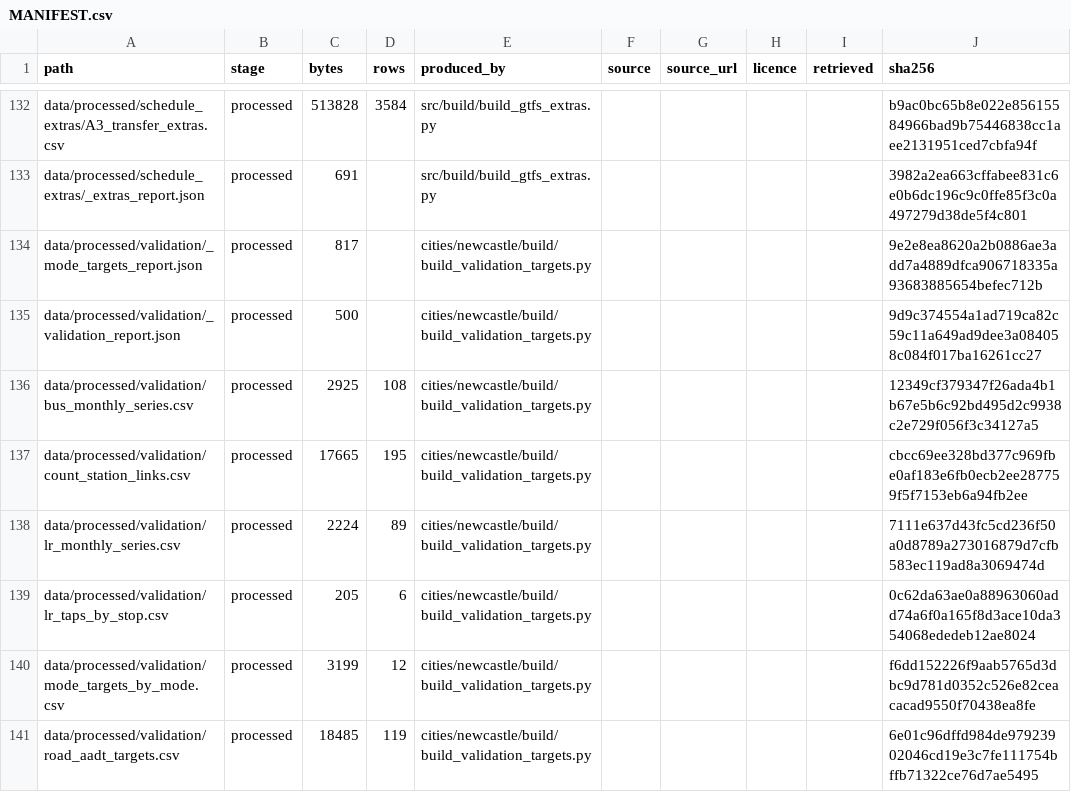
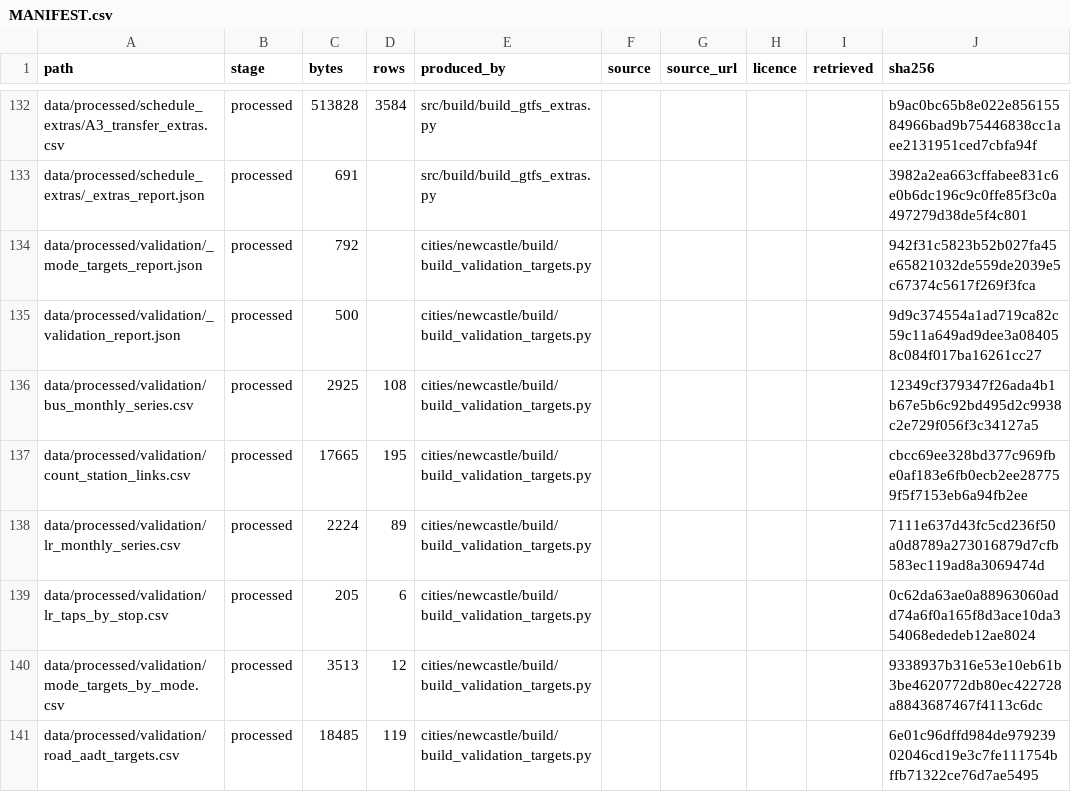
Before and after one commit to praneetdhoolia/city-digital-twin, a CSV file: cities/newcastle/data/MANIFEST.csv, drawn as a sheet; only a part is shown, gaps mark what is left out.

```diff
--- a/cities/newcastle/data/MANIFEST.csv
+++ b/cities/newcastle/data/MANIFEST.csv
@@ -133,3 +133,3 @@ data/processed/schedule_extras/A3_transfer_extras.csv,processed,513828,3584,src/
 data/processed/schedule_extras/_extras_report.json,processed,691,,src/build/build_gtfs_extras.py,,,,,3982a2ea663cffabee831c6e0b6dc196c9c0ffe85f3c0a497279d38de5f4c801
-data/processed/validation/_mode_targets_report.json,processed,817,,cities/newcastle/build/build_validation_targets.py,,,,,9e2e8ea8620a2b0886ae3add7a4889dfca906718335a93683885654befec712b
+data/processed/validation/_mode_targets_report.json,processed,792,,cities/newcastle/build/build_validation_targets.py,,,,,942f31c5823b52b027fa45e65821032de559de2039e5c67374c5617f269f3fca
 data/processed/validation/_validation_report.json,processed,500,,cities/newcastle/build/build_validation_targets.py,,,,,9d9c374554a1ad719ca82c59c11a649ad9dee3a084058c084f017ba16261cc27
@@ -139,3 +139,3 @@ data/processed/validation/lr_monthly_series.csv,processed,2224,89,cities/newcast
 data/processed/validation/lr_taps_by_stop.csv,processed,205,6,cities/newcastle/build/build_validation_targets.py,,,,,0c62da63ae0a88963060add74a6f0a165f8d3ace10da354068ededeb12ae8024
-data/processed/validation/mode_targets_by_mode.csv,processed,3199,12,cities/newcastle/build/build_validation_targets.py,,,,,f6dd152226f9aab5765d3dbc9d781d0352c526e82ceacacad9550f70438ea8fe
+data/processed/validation/mode_targets_by_mode.csv,processed,3513,12,cities/newcastle/build/build_validation_targets.py,,,,,9338937b316e53e10eb61b3be4620772db80ec422728a8843687467f4113c6dc
 data/processed/validation/road_aadt_targets.csv,processed,18485,119,cities/newcastle/build/build_validation_targets.py,,,,,6e01c96dffd984de97923902046cd19e3c7fe111754bffb71322ce76d7ae5495
```
Also changed, not shown: cities/newcastle/data/processed/validation/mode_targets_by_mode.csv, 4 other files.
